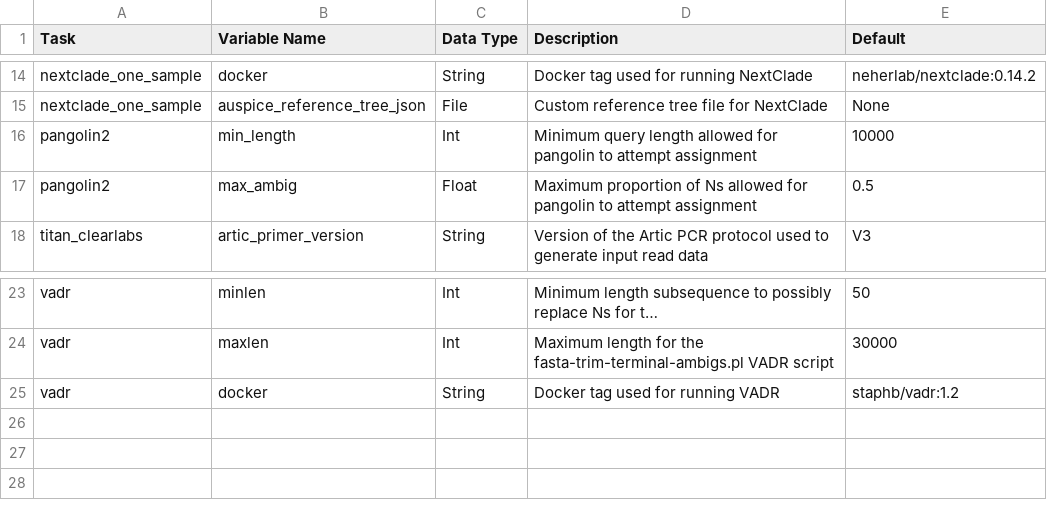
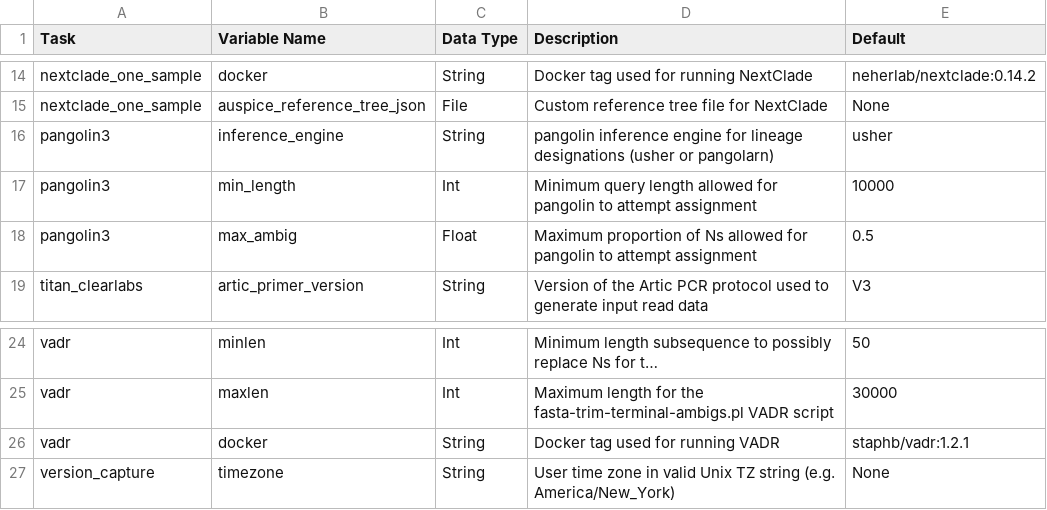
Before and after one commit to theiagen/public_health_viral_genomics, a CSV file: docs/source/tables/titan_workflows/titan_clearlabs_optional_inputs.csv, drawn as a sheet; only a part is shown, gaps mark what is left out; long unchanged cells end in …; addresses are those after the commit; the diff names each change by its address in the sheet, - before the commit and + after, or states it on an @@ line.

```diff
--- a/docs/source/tables/titan_workflows/titan_clearlabs_optional_inputs.csv
+++ b/docs/source/tables/titan_workflows/titan_clearlabs_optional_inputs.csv
+row 16: pangolin3 | inference_engine | String | pangolin inference engine for lineage designations (usher or pangolarn) | usher
-A17:A18 (Task): pangolin2
+A17:A18 (Task): pangolin3
-E26 (Default): staphb/vadr:1.2
+E26 (Default): staphb/vadr:1.2.1
+row 27: version_capture | timezone | String | User time zone in valid Unix TZ string (e.g. America/New_York) | None
```
Also changed, not shown: docs/source/tables/titan_workflows/titan_clearlabs_outputs.csv, docs/source/tables/titan_workflows/titan_illumina_pe_optional_inputs.csv, 7 other files.
